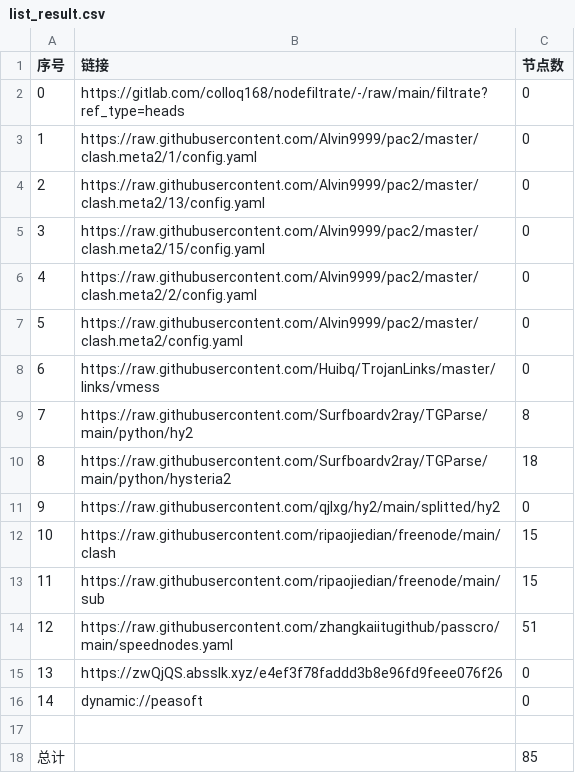
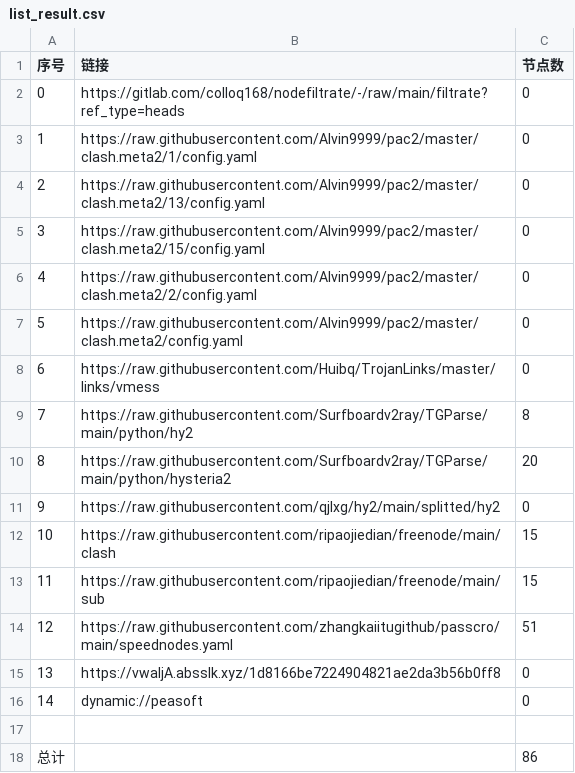
Before and after one commit to flyinghighly/NoMoreWalls, a CSV file: list_result.csv, drawn as a sheet.

```diff
--- a/list_result.csv
+++ b/list_result.csv
@@ -9,3 +9,3 @@
 7,https://raw.githubusercontent.com/Surfboardv2ray/TGParse/main/python/hy2,8
-8,https://raw.githubusercontent.com/Surfboardv2ray/TGParse/main/python/hysteria2,18
+8,https://raw.githubusercontent.com/Surfboardv2ray/TGParse/main/python/hysteria2,20
 9,https://raw.githubusercontent.com/qjlxg/hy2/main/splitted/hy2,0
@@ -14,5 +14,5 @@
 12,https://raw.githubusercontent.com/zhangkaiitugithub/passcro/main/speednodes.yaml,51
-13,https://zwQjQS.absslk.xyz/e4ef3f78faddd3b8e96fd9feee076f26,0
+13,https://vwaIjA.absslk.xyz/1d8166be7224904821ae2da3b56b0ff8,0
 14,dynamic://peasoft,0
 
-总计,,85
+总计,,86
```
Also changed, not shown: 6 other files.
